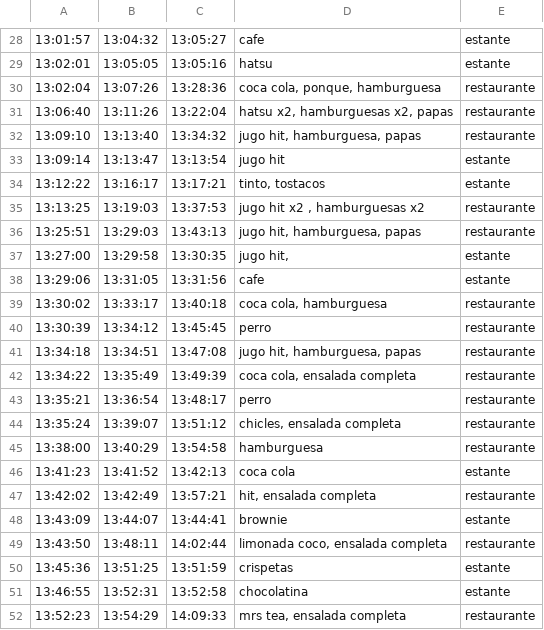
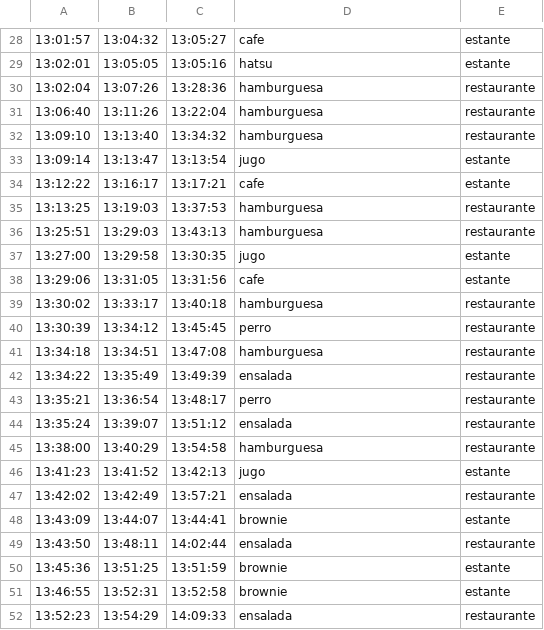
Before and after one commit to jcastaneda30/SS, a CSV file: Datos.csv, drawn as a sheet; only a part is shown, gaps mark what is left out; the diff covers the shown part only; the diff names each change by its address in the sheet, - before the commit and + after, or states it on an @@ line.

```diff
--- a/Datos.csv
+++ b/Datos.csv
-D30: coca cola, ponque, hamburguesa
+D30: hamburguesa
-D31: hatsu x2, hamburguesas x2, papas
+D31: hamburguesa
-D32: jugo hit, hamburguesa, papas
+D32: hamburguesa
-D33: jugo hit
+D33: jugo
-D34: tinto, tostacos
+D34: cafe
-D35: jugo hit x2 , hamburguesas x2
+D35: hamburguesa
-D36: jugo hit, hamburguesa, papas
+D36: hamburguesa
-D37: jugo hit,
+D37: jugo
-D39: coca cola, hamburguesa
+D39: hamburguesa
-D41: jugo hit, hamburguesa, papas
+D41: hamburguesa
-D42: coca cola, ensalada completa
+D42: ensalada
-D44: chicles, ensalada completa
+D44: ensalada
-D46: coca cola
+D46: jugo
-D47: hit, ensalada completa
+D47: ensalada
-D49: limonada coco, ensalada completa
+D49: ensalada
-D50: crispetas
+D50: brownie
-D51: chocolatina
+D51: brownie
-D52: mrs tea, ensalada completa
+D52: ensalada
```
Also changed, not shown: 25 edited cells elsewhere in this file, 4 other files.
